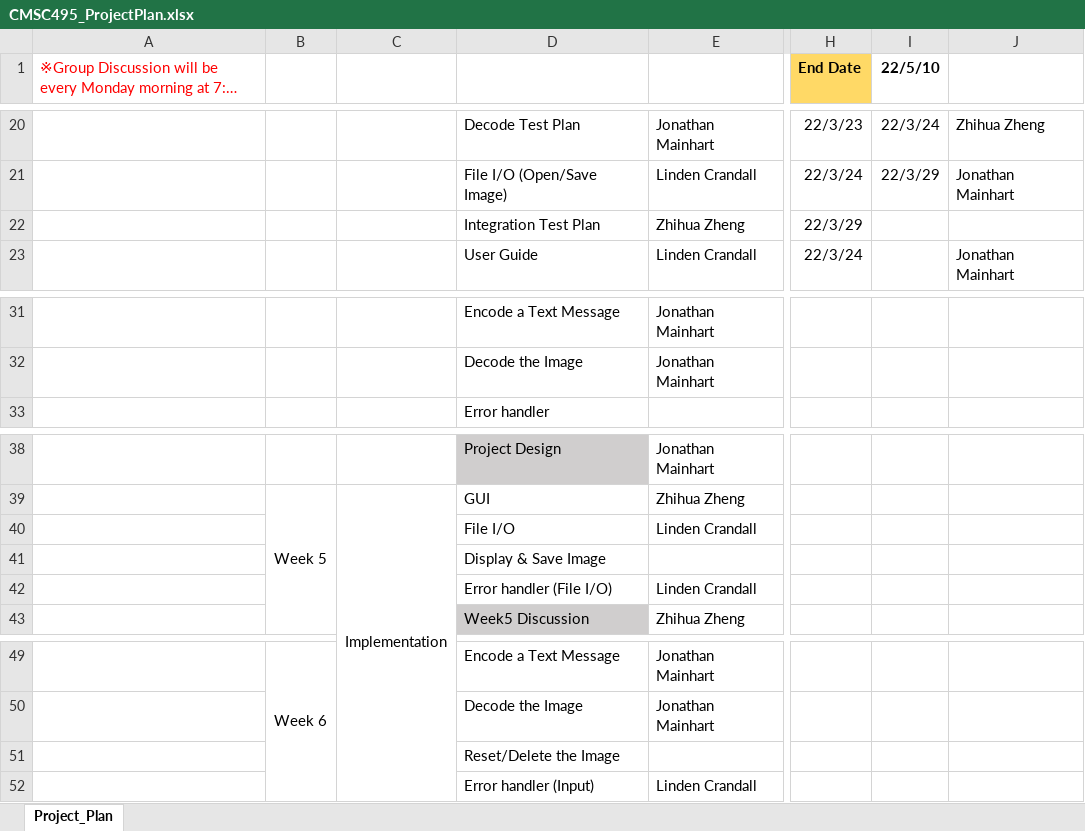
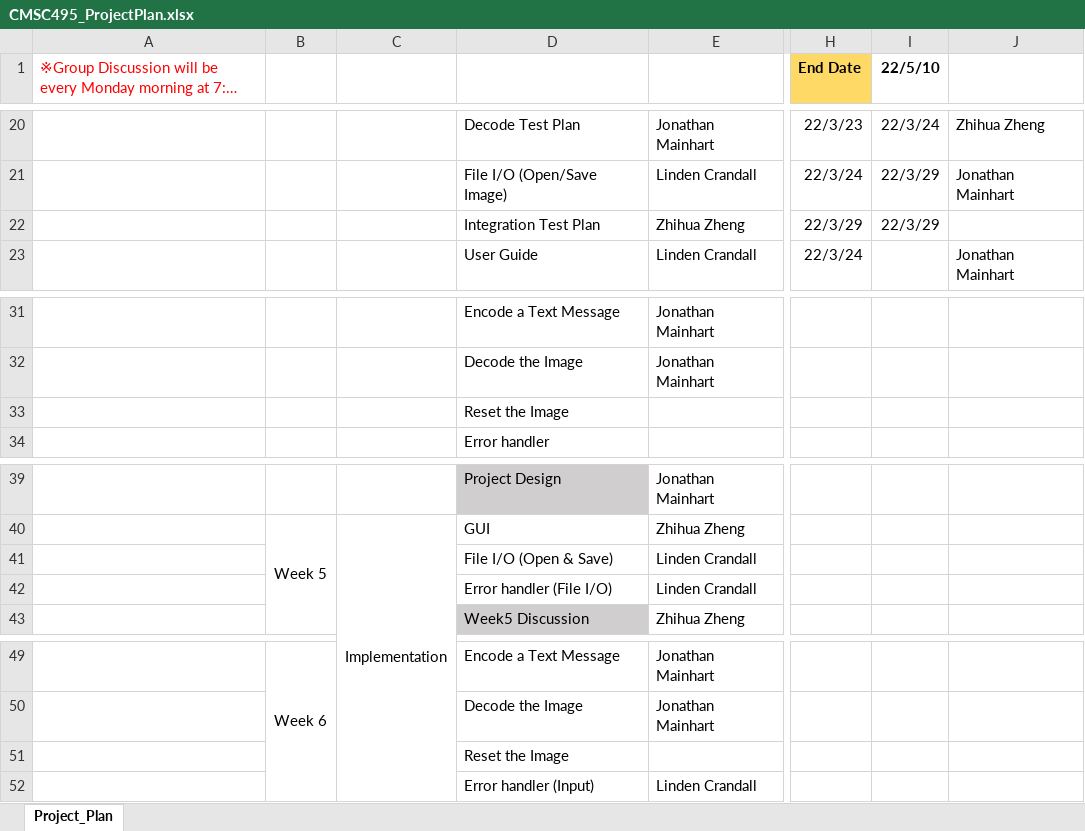
Before and after one commit to Jonmainhart/Steganosaurus, an Excel workbook: CMSC495_ProjectPlan.xlsx, sheet Project_Plan, drawn as a sheet; only a part is shown, gaps mark what is left out; long unchanged cells end in …; values as stored, in another font and other column widths than the file's, no borders; conditional formats not drawn; removed rows and columns are numbered as before the commit, all else as after; rows hold the shown columns only; the diff names each change by its address in the sheet, - before the commit and + after, or states it on an @@ line.

Commit message:
Updated week 3

```diff
--- a/CMSC495_ProjectPlan.xlsx (sheet Project_Plan)
+++ b/CMSC495_ProjectPlan.xlsx (sheet Project_Plan)
-I22 (22/5/10): (empty)
+I22 (22/5/10): 22/3/29
+row 33:  |  |  | Reset the Image
-D41: File I/O
+D41: File I/O (Open & Save)
-row 41:  |  |  | Display & Save Image
-D51: Reset/Delete the Image
+D51: Reset the Image
```
Also changed, not shown: formulas that keep their value.
